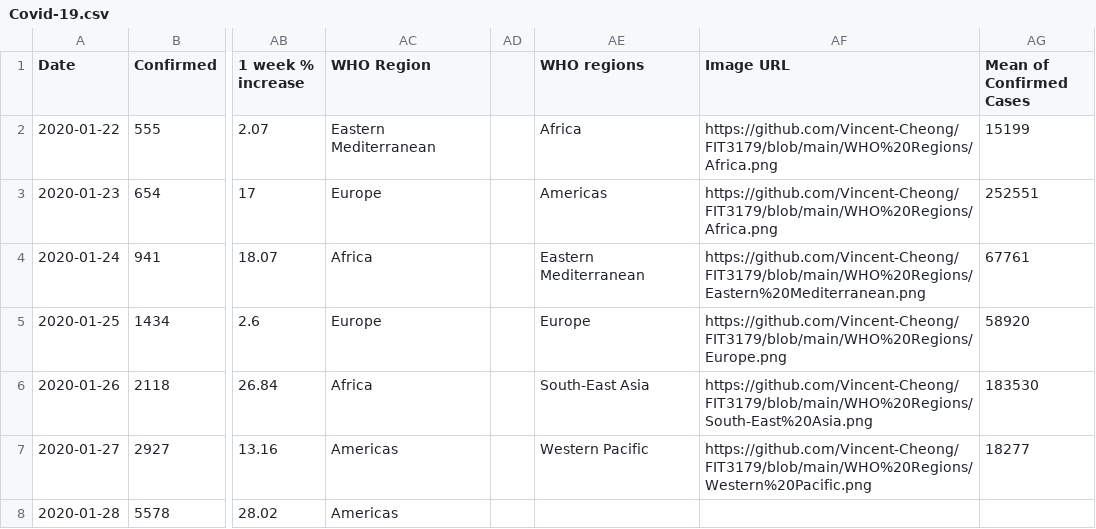
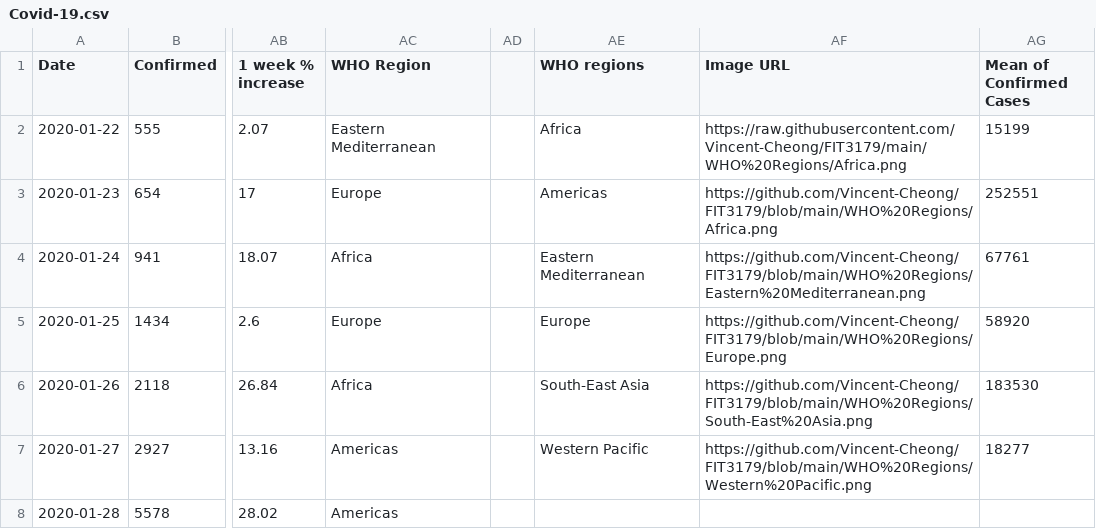
Before and after one commit to Vincent-Cheong/FIT3179, a CSV file: Covid-19.csv, drawn as a sheet; only a part is shown, gaps mark what is left out; the diff names each change by its address in the sheet, - before the commit and + after, or states it on an @@ line.

Commit message:
Update Covid-19.csv

```diff
--- a/Covid-19.csv
+++ b/Covid-19.csv
-AF2 (Image URL): https://github.com/Vincent-Cheong/FIT3179/blob/main/WHO%20Regions/Africa.png
+AF2 (Image URL): https://raw.githubusercontent.com/Vincent-Cheong/FIT3179/main/WHO%20Regions/Africa.png
```
